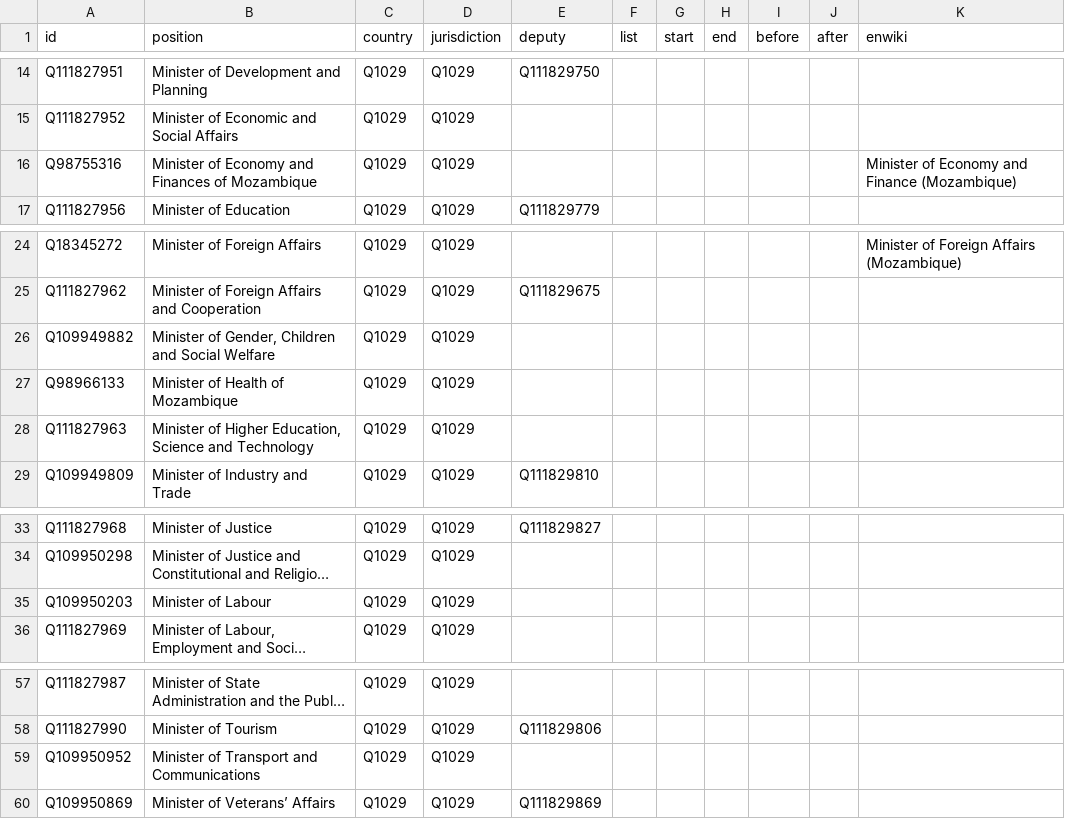
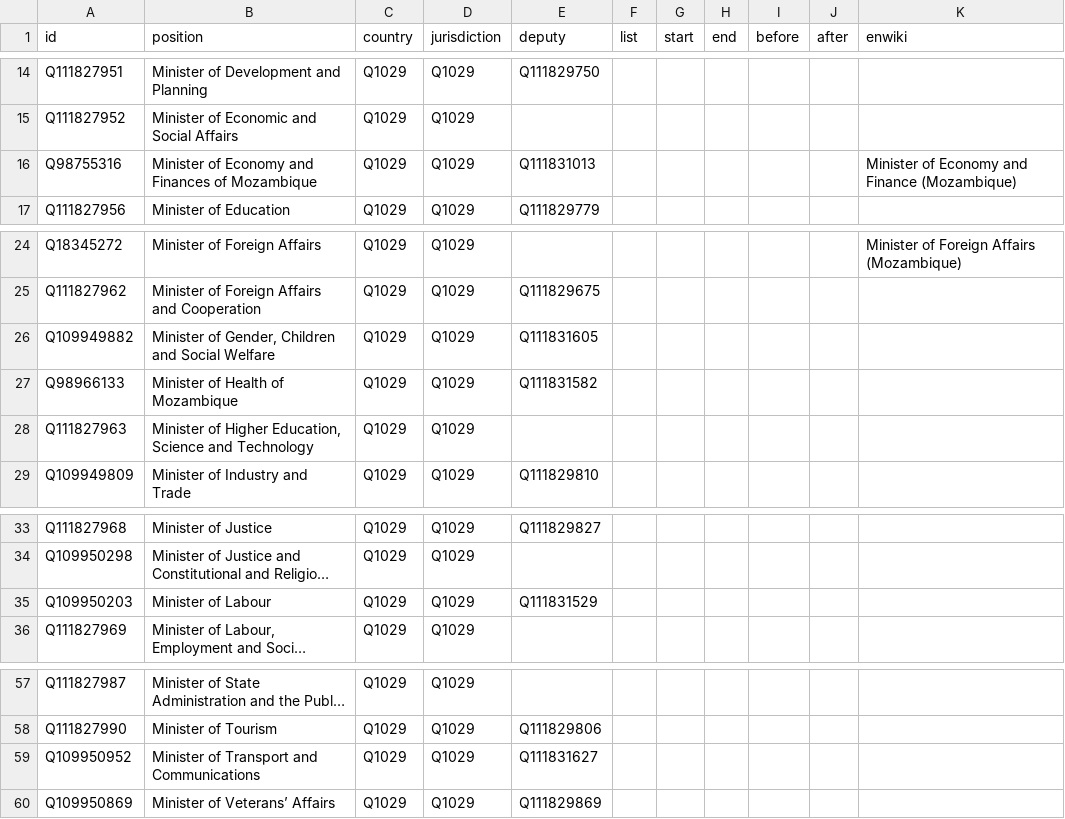
Before and after one commit to every-politician-scrapers/mozambique, a CSV file: html/positions.csv, drawn as a sheet; only a part is shown, gaps mark what is left out; long unchanged cells end in …; the diff names each change by its address in the sheet, - before the commit and + after, or states it on an @@ line.

```diff
--- a/html/positions.csv
+++ b/html/positions.csv
-E16 (deputy): (empty)
+E16 (deputy): Q111831013
-E26 (deputy): (empty)
+E26 (deputy): Q111831605
-E27 (deputy): (empty)
+E27 (deputy): Q111831582
-E35 (deputy): (empty)
+E35 (deputy): Q111831529
-E59 (deputy): (empty)
+E59 (deputy): Q111831627
```
Also changed, not shown: html/holders21.csv.
